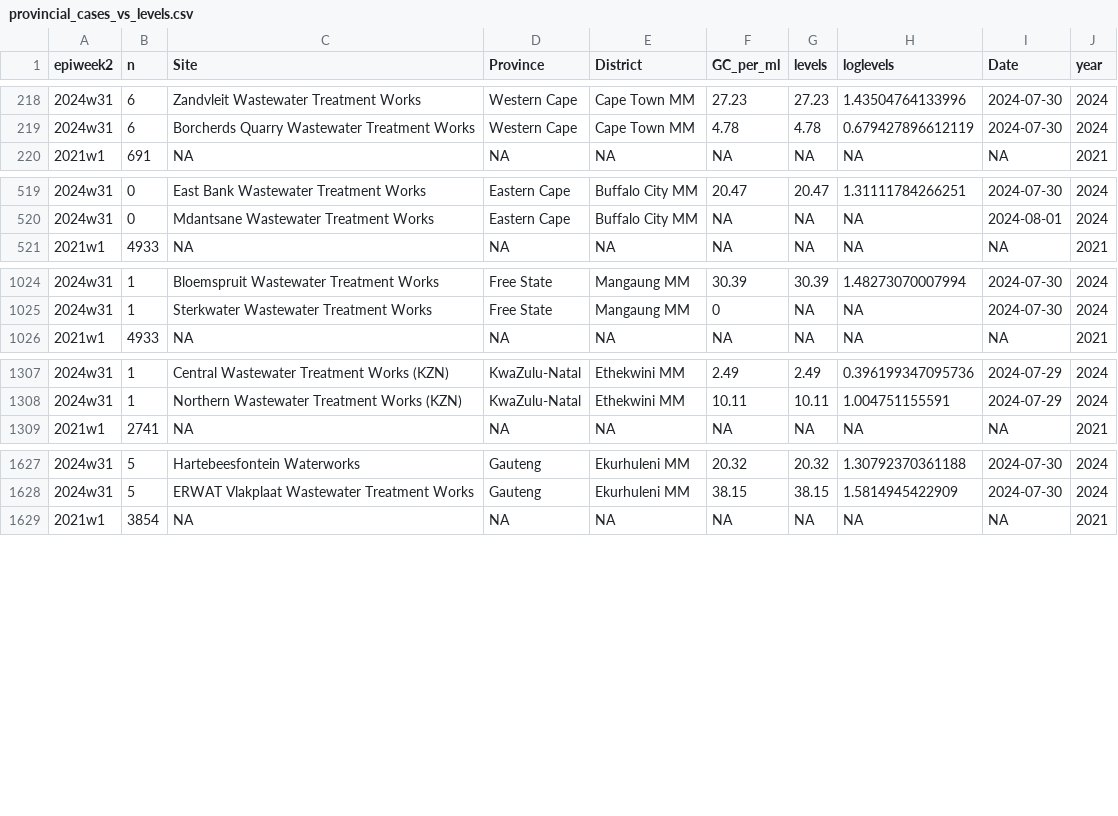
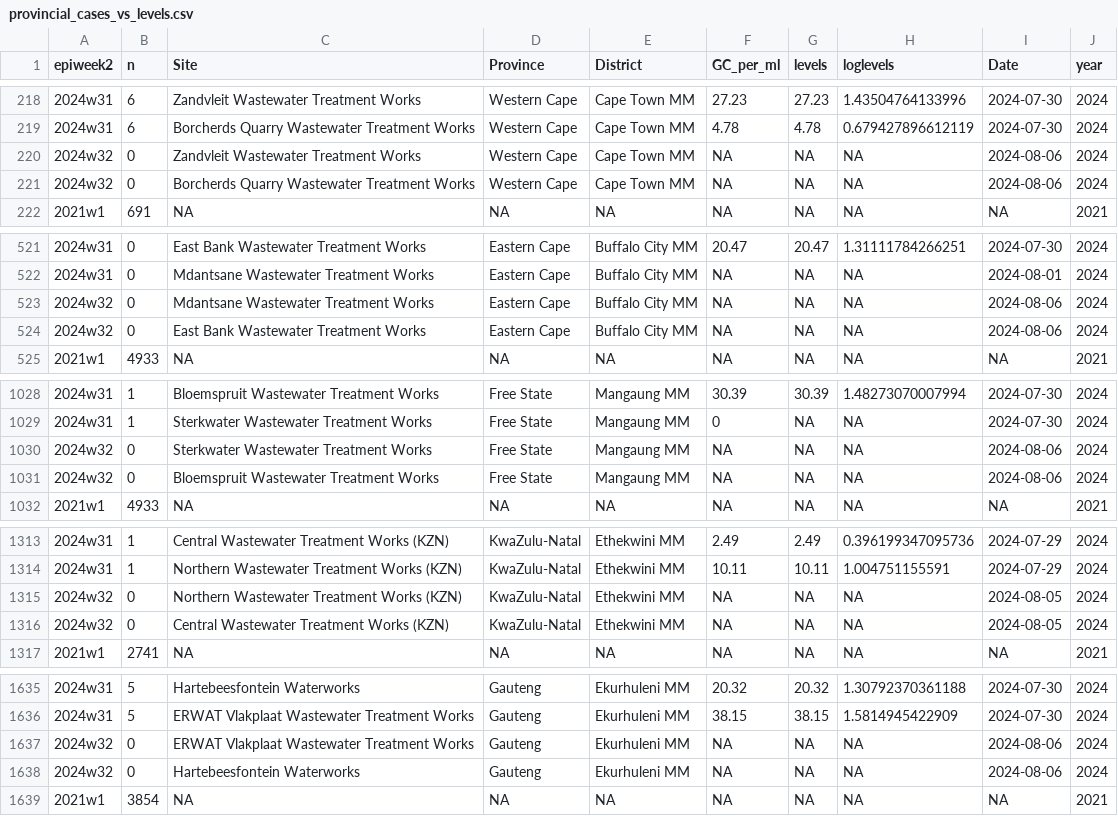
Before and after one commit to NICD-Wastewater-Genomics/NICD-Dash-Data, a CSV file: provincial_cases_vs_levels.csv, drawn as a sheet; only a part is shown, gaps mark what is left out; the diff covers the shown part only; the diff names each change by its address in the sheet, - before the commit and + after, or states it on an @@ line.

Commit message:
Automated quantitative data update

```diff
--- a/provincial_cases_vs_levels.csv
+++ b/provincial_cases_vs_levels.csv
+row 220: 2024w32 | 0 | Zandvleit Wastewater Treatment Works | Western Cape | Cape Town MM | NA | NA | NA | 2024-08-06 | 2024
+row 221: 2024w32 | 0 | Borcherds Quarry Wastewater Treatment Works | Western Cape | Cape Town MM | NA | NA | NA | 2024-08-06 | 2024
+row 523: 2024w32 | 0 | Mdantsane Wastewater Treatment Works | Eastern Cape | Buffalo City MM | NA | NA | NA | 2024-08-06 | 2024
+row 524: 2024w32 | 0 | East Bank Wastewater Treatment Works | Eastern Cape | Buffalo City MM | NA | NA | NA | 2024-08-06 | 2024
+row 1030: 2024w32 | 0 | Sterkwater Wastewater Treatment Works | Free State | Mangaung MM | NA | NA | NA | 2024-08-06 | 2024
+row 1031: 2024w32 | 0 | Bloemspruit Wastewater Treatment Works | Free State | Mangaung MM | NA | NA | NA | 2024-08-06 | 2024
+row 1315: 2024w32 | 0 | Northern Wastewater Treatment Works (KZN) | KwaZulu-Natal | Ethekwini MM | NA | NA | NA | 2024-08-05 | 2024
+row 1316: 2024w32 | 0 | Central Wastewater Treatment Works (KZN) | KwaZulu-Natal | Ethekwini MM | NA | NA | NA | 2024-08-05 | 2024
+row 1637: 2024w32 | 0 | ERWAT Vlakplaat Wastewater Treatment Works | Gauteng | Ekurhuleni MM | NA | NA | NA | 2024-08-06 | 2024
+row 1638: 2024w32 | 0 | Hartebeesfontein Waterworks | Gauteng | Ekurhuleni MM | NA | NA | NA | 2024-08-06 | 2024
```
Also changed, not shown: 5 added rows elsewhere in this file, rsa_cases_vs_levels.csv.
